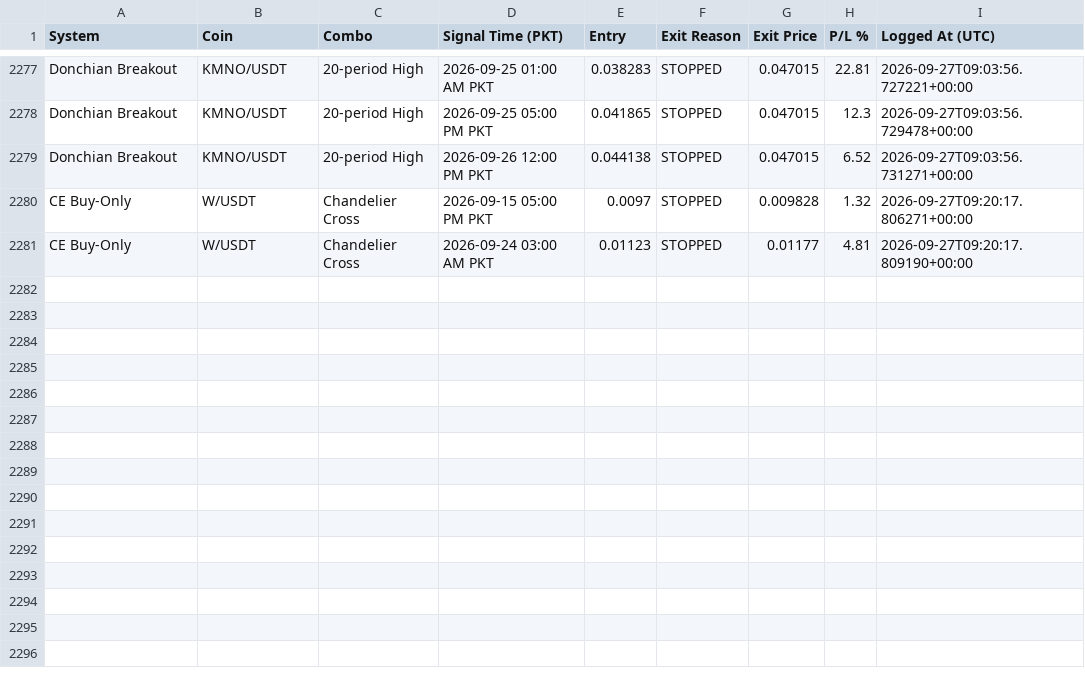
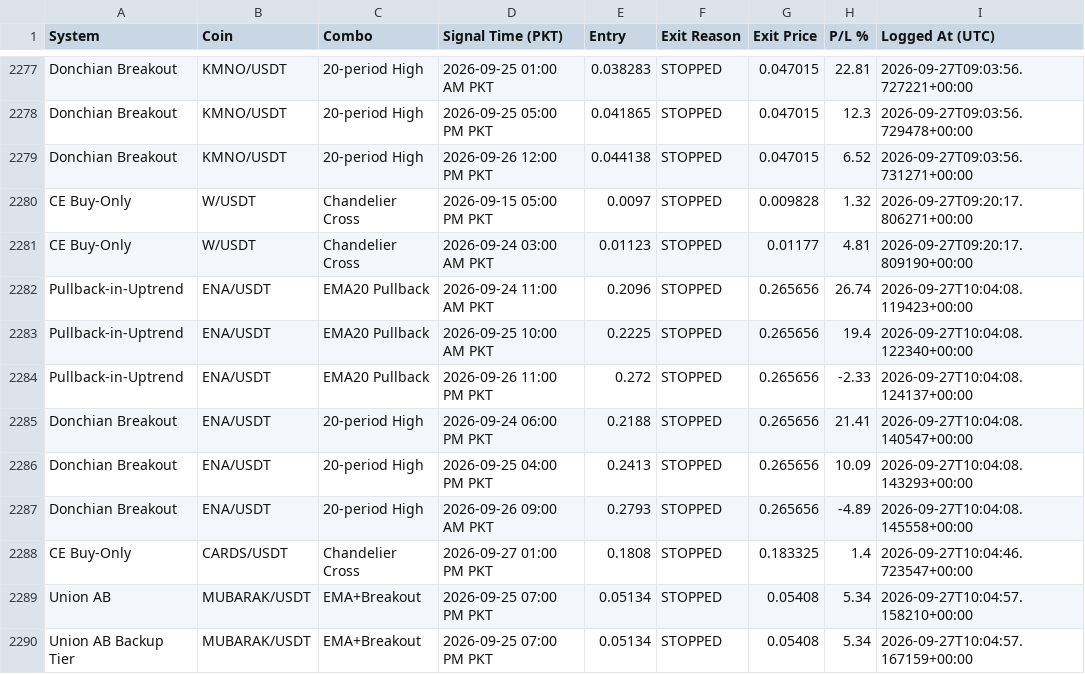
Before and after one commit to Asifali549/Asif-Ali, a CSV file: closed_trades_log.csv, drawn as a sheet; only a part is shown, gaps mark what is left out.

```diff
--- a/closed_trades_log.csv
+++ b/closed_trades_log.csv
@@ -2281 +2281,10 @@ CE Buy-Only,W/USDT,Chandelier Cross,2026-09-15 05:00 PM PKT,0.0097,STOPPED,0.009
 CE Buy-Only,W/USDT,Chandelier Cross,2026-09-24 03:00 AM PKT,0.01123,STOPPED,0.01177,4.81,2026-09-27T09:20:17.809190+00:00
+Pullback-in-Uptrend,ENA/USDT,EMA20 Pullback,2026-09-24 11:00 AM PKT,0.2096,STOPPED,0.265656,26.74,2026-09-27T10:04:08.119423+00:00
+Pullback-in-Uptrend,ENA/USDT,EMA20 Pullback,2026-09-25 10:00 AM PKT,0.2225,STOPPED,0.265656,19.4,2026-09-27T10:04:08.122340+00:00
+Pullback-in-Uptrend,ENA/USDT,EMA20 Pullback,2026-09-26 11:00 PM PKT,0.272,STOPPED,0.265656,-2.33,2026-09-27T10:04:08.124137+00:00
+Donchian Breakout,ENA/USDT,20-period High,2026-09-24 06:00 PM PKT,0.2188,STOPPED,0.265656,21.41,2026-09-27T10:04:08.140547+00:00
+Donchian Breakout,ENA/USDT,20-period High,2026-09-25 04:00 PM PKT,0.2413,STOPPED,0.265656,10.09,2026-09-27T10:04:08.143293+00:00
+Donchian Breakout,ENA/USDT,20-period High,2026-09-26 09:00 AM PKT,0.2793,STOPPED,0.265656,-4.89,2026-09-27T10:04:08.145558+00:00
+CE Buy-Only,CARDS/USDT,Chandelier Cross,2026-09-27 01:00 PM PKT,0.1808,STOPPED,0.183325,1.4,2026-09-27T10:04:46.723547+00:00
+Union AB,MUBARAK/USDT,EMA+Breakout,2026-09-25 07:00 PM PKT,0.05134,STOPPED,0.05408,5.34,2026-09-27T10:04:57.158210+00:00
+Union AB Backup Tier,MUBARAK/USDT,EMA+Breakout,2026-09-25 07:00 PM PKT,0.05134,STOPPED,0.05408,5.34,2026-09-27T10:04:57.167159+00:00
```
Also changed, not shown: 3 other files.
